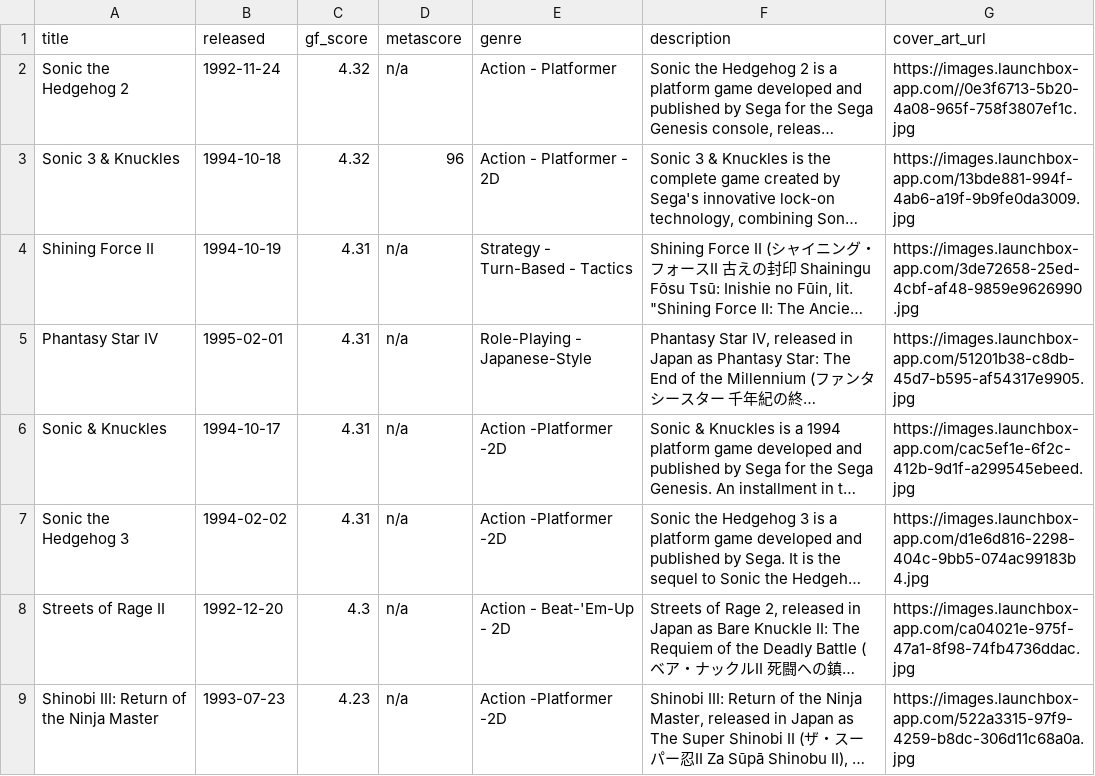
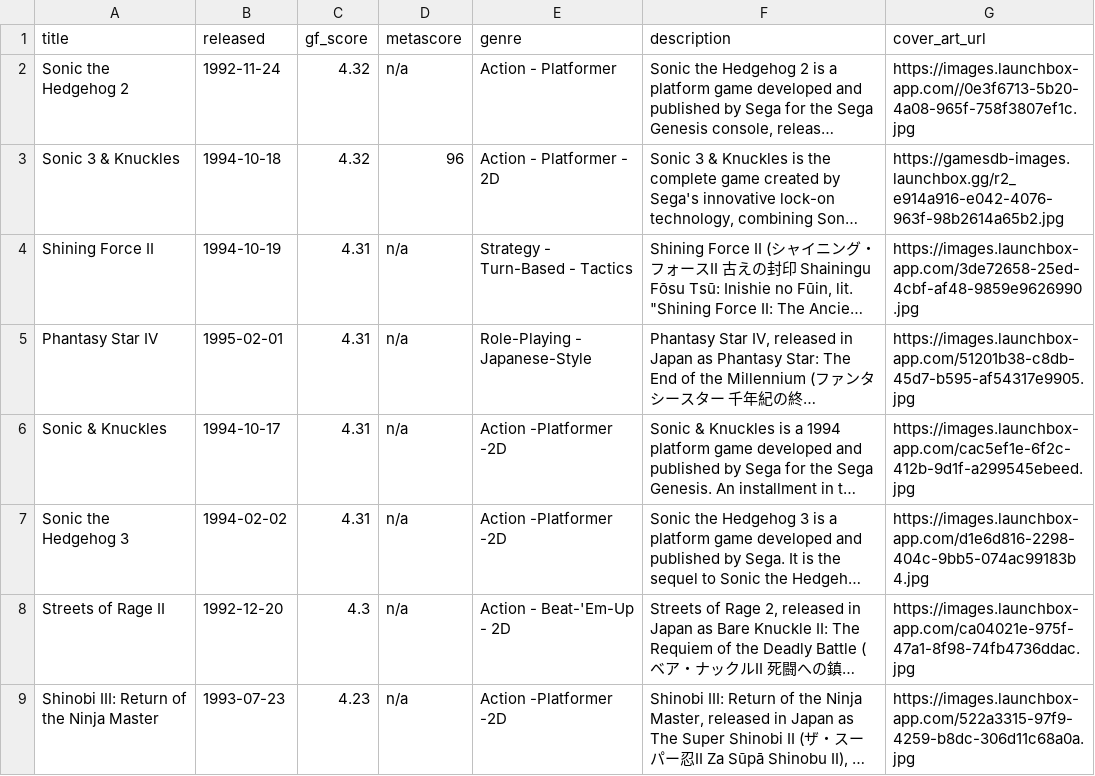
Before and after one commit to karlforshaw/opengamedb, a CSV file: mega_drive.csv, drawn as a sheet; only a part is shown; long unchanged cells end in …; the diff names each change by its address in the sheet, - before the commit and + after, or states it on an @@ line.

```diff
--- a/mega_drive.csv
+++ b/mega_drive.csv
-G3 (cover_art_url): https://images.launchbox-app.com/13bde881-994f-4ab6-a19f-9b9fe0da3009.jpg
+G3 (cover_art_url): https://gamesdb-images.launchbox.gg/r2_e914a916-e042-4076-963f-98b2614a65b2.jpg
```
